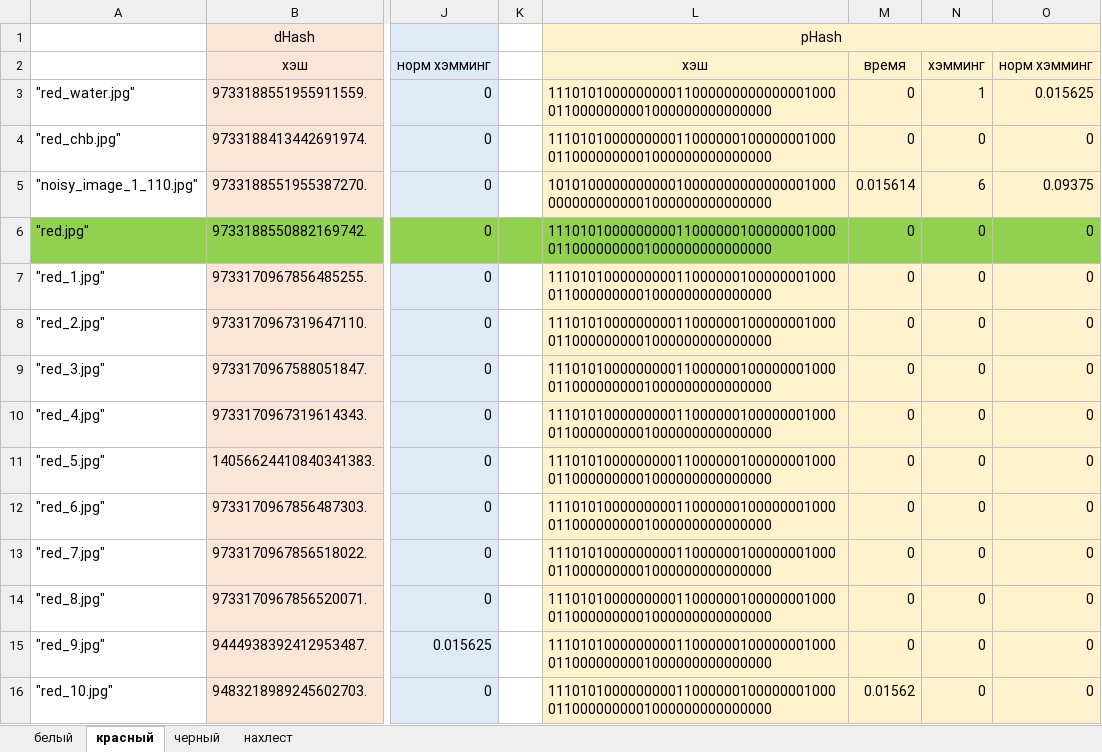
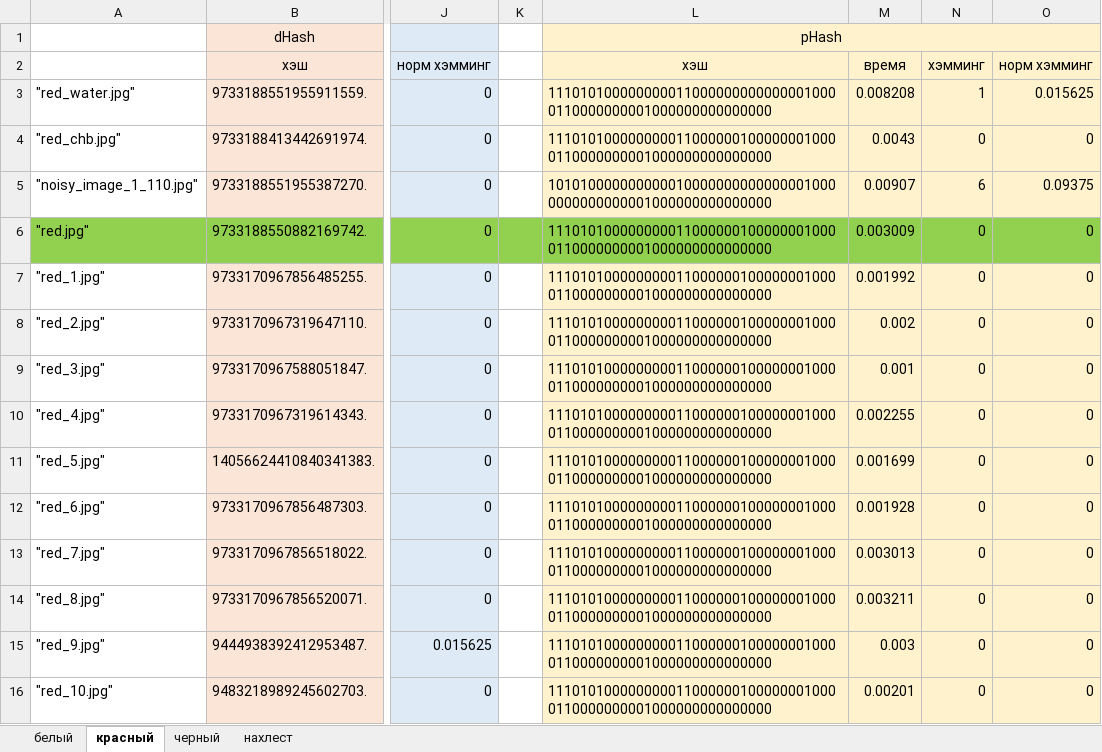
Before and after one commit to Risha-a/SiAKOD_project_PHash, an Excel workbook: презентатьен/hashing_final.xlsx, sheet красный, drawn as a sheet; only a part is shown, gaps mark what is left out; values as stored, in another font and other column widths than the file's, no borders; the diff covers the shown part only; the diff names each change by its address in the sheet, - before the commit and + after, or states it on an @@ line.

```diff
--- a/презентатьен/hashing_final.xlsx (sheet красный)
+++ b/презентатьен/hashing_final.xlsx (sheet красный)
-M3: 0
+M3: 0.008208
-M4: 0
+M4: 0.0043
-M5: 0.015614
+M5: 0.00907
-M6: 0
+M6: 0.003009
-M7: 0
+M7: 0.001992
-M8: 0
+M8: 0.002
-M9: 0
+M9: 0.001
-M10: 0
+M10: 0.002255
-M11: 0
+M11: 0.001699
-M12: 0
+M12: 0.001928
-M13: 0
+M13: 0.003013
-M14: 0
+M14: 0.003211
-M15: 0
+M15: 0.003
-M16: 0.01562
+M16: 0.00201
```
Also changed, not shown: 21 added rows, 20 removed rows and 52 edited cells elsewhere in this sheet, sheet черный, sheet нахлест, sheet белый, formulas that keep their value, 1 other file.
